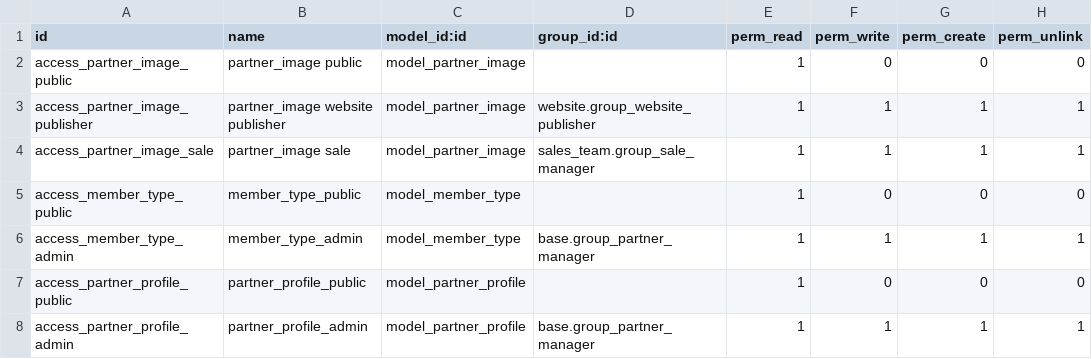
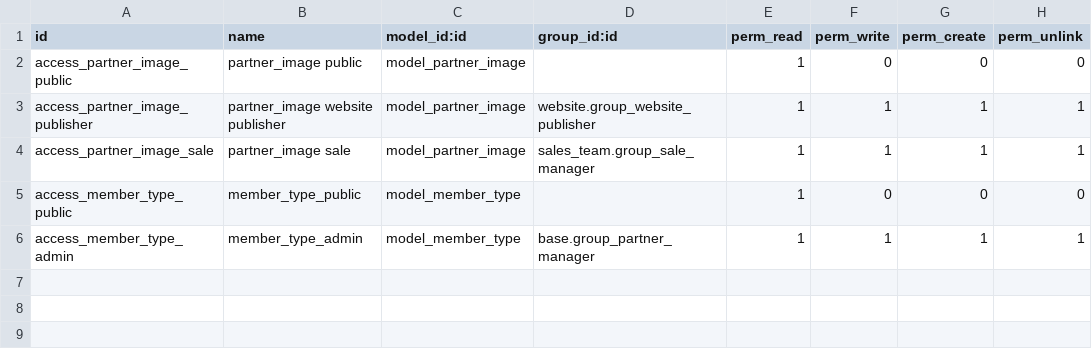
Before and after one commit to Lokavaluto/lokavaluto-addons, a CSV file: lcc_members/security/ir.model.access.csv, drawn as a sheet.

Commit message:
[IMP] lcc_members: refactor add-on to remove profile logic

```diff
--- a/lcc_members/security/ir.model.access.csv
+++ b/lcc_members/security/ir.model.access.csv
@@ -6,3 +6 @@ access_member_type_public,member_type_public,model_member_type,,1,0,0,0
 access_member_type_admin,member_type_admin,model_member_type,base.group_partner_manager,1,1,1,1
-access_partner_profile_public,partner_profile_public,model_partner_profile,,1,0,0,0
-access_partner_profile_admin,partner_profile_admin,model_partner_profile,base.group_partner_manager,1,1,1,1
```
Also changed, not shown: 14 other files.
